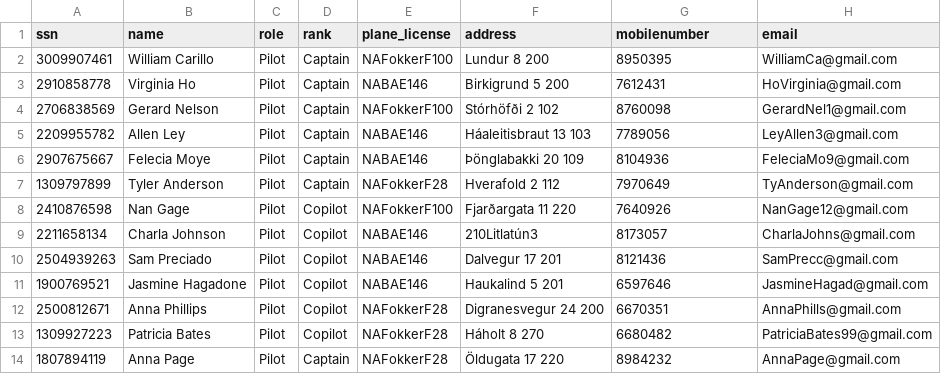
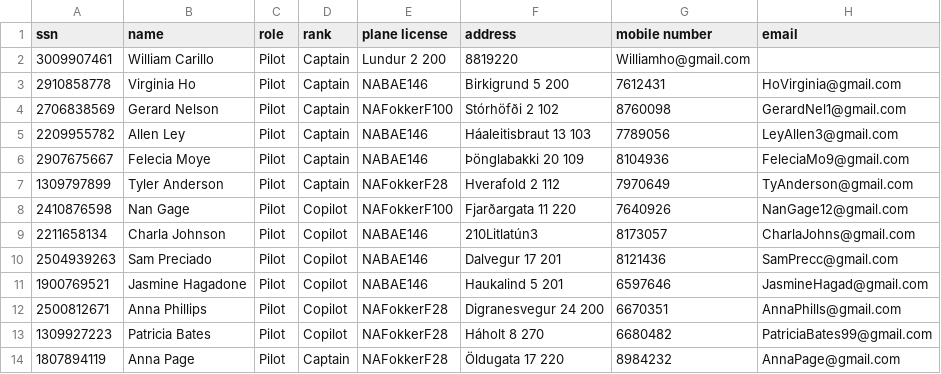
Before and after one commit to harpasteingrims/Dagbok, a CSV file: csv_files/Pilots.csv, drawn as a sheet.

```diff
--- a/csv_files/Pilots.csv
+++ b/csv_files/Pilots.csv
@@ -1,3 +1,3 @@
-ssn,name,role,rank,plane_license,address,mobilenumber,email
-3009907461,William Carillo,Pilot,Captain,NAFokkerF100,Lundur 8 200,8950395,WilliamCa@gmail.com
+ssn,name,role,rank,plane license,address,mobile number,email
+3009907461,William Carillo,Pilot,Captain,Lundur 2 200,8819220,Williamho@gmail.com
 2910858778,Virginia Ho,Pilot,Captain,NABAE146,Birkigrund 5 200,7612431,HoVirginia@gmail.com
```
Also changed, not shown: 1 other file.
